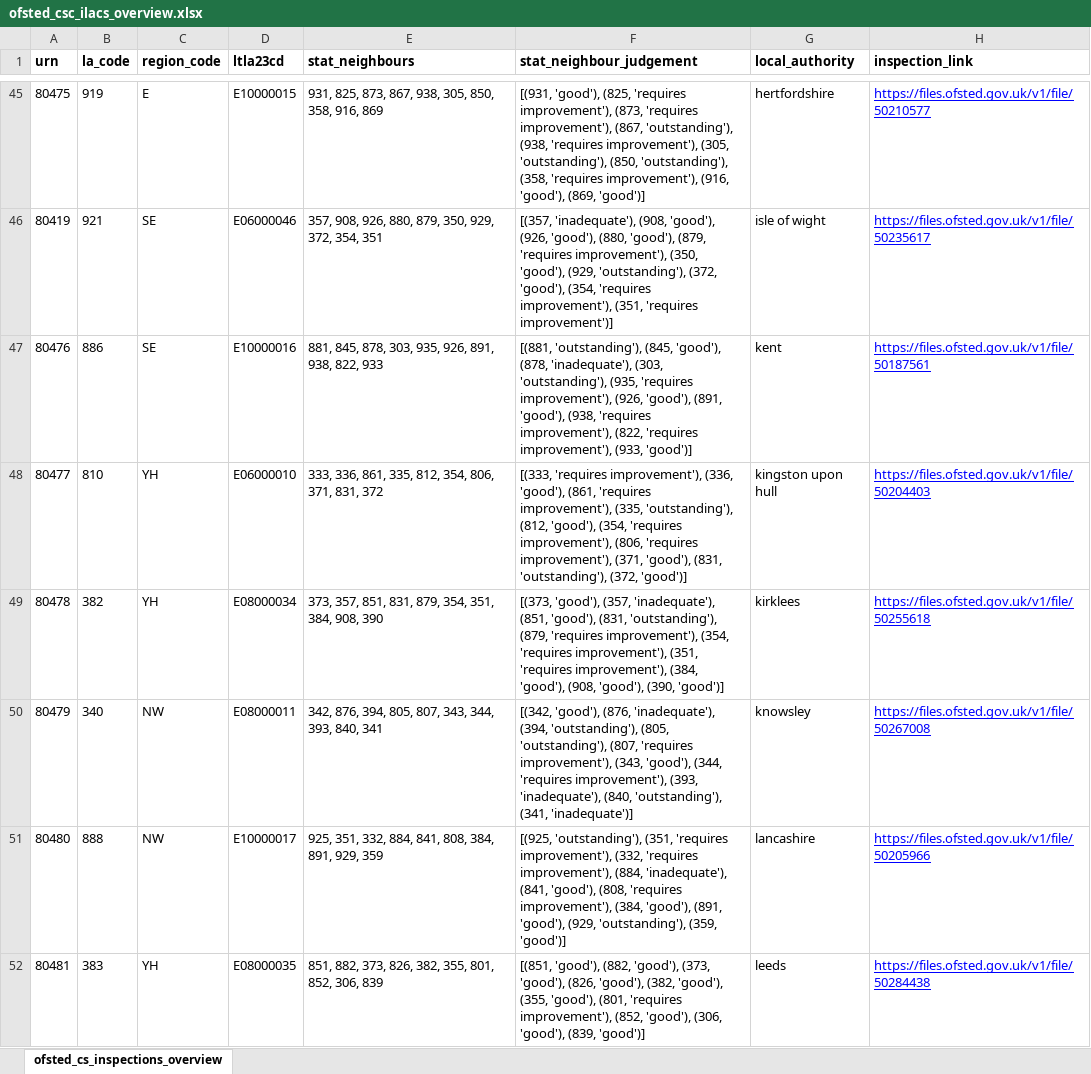
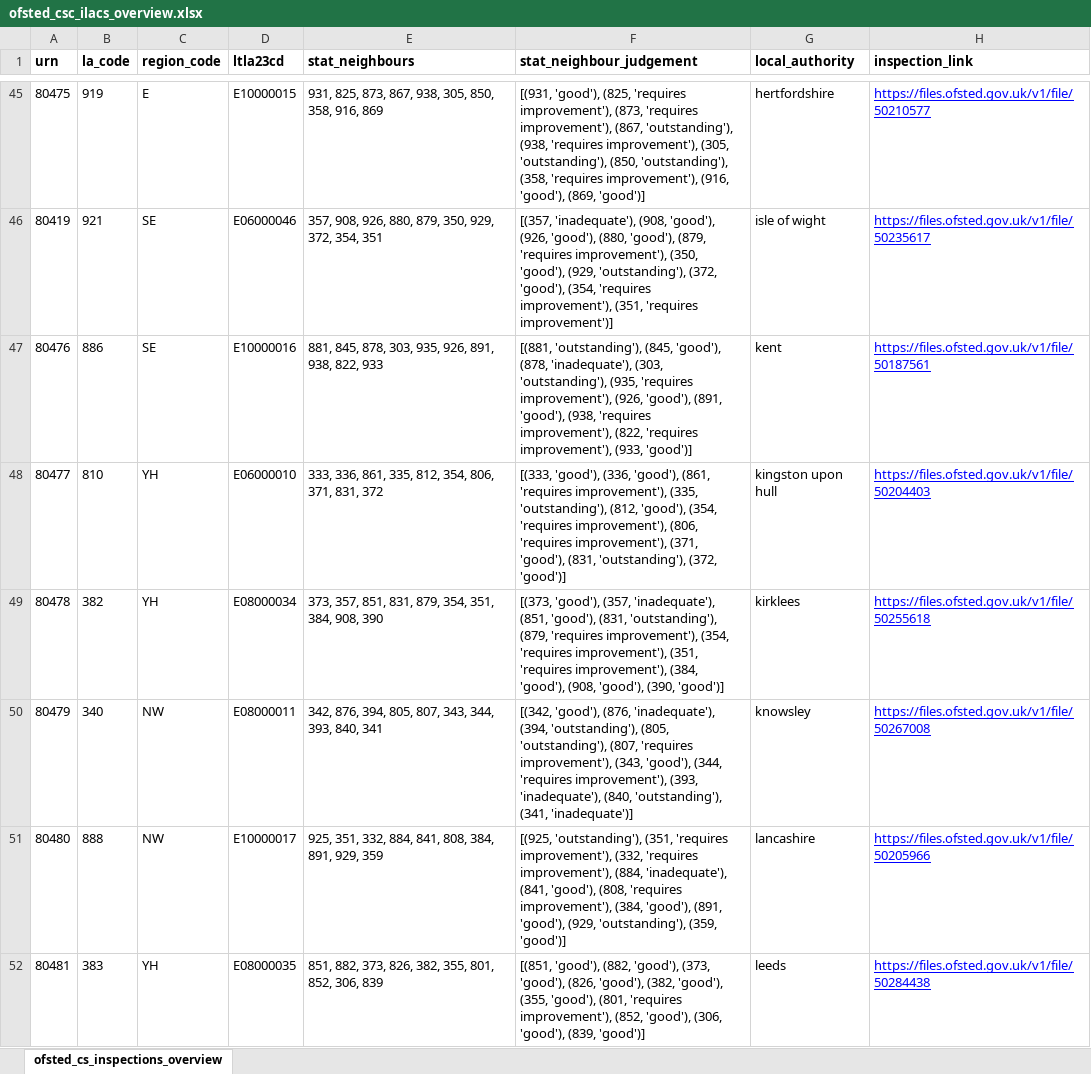
Before and after one commit to data-to-insight/ofsted-ilacs-scrape-tool, an Excel workbook: ofsted_csc_ilacs_overview.xlsx, sheet ofsted_cs_inspections_overview, drawn as a sheet; only a part is shown, gaps mark what is left out; values as stored, in another font and other column widths than the file's, no borders; the diff covers the shown part only; the diff names each change by its address in the sheet, - before the commit and + after, or states it on an @@ line.

```diff
--- a/ofsted_csc_ilacs_overview.xlsx (sheet ofsted_cs_inspections_overview)
+++ b/ofsted_csc_ilacs_overview.xlsx (sheet ofsted_cs_inspections_overview)
-F48 (stat_neighbour_judgement): [(333, 'requires improvement'), (336, 'good'),…
+F48 (stat_neighbour_judgement): [(333, 'good'), (336, 'good'),…
```
Also changed, not shown: 24 edited cells elsewhere in this sheet, 1 other file.
